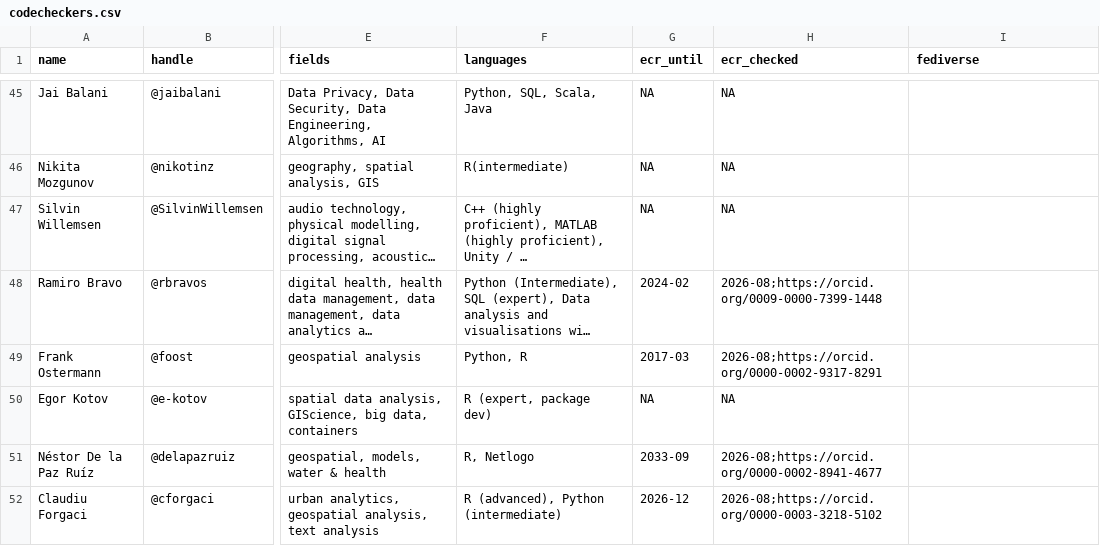
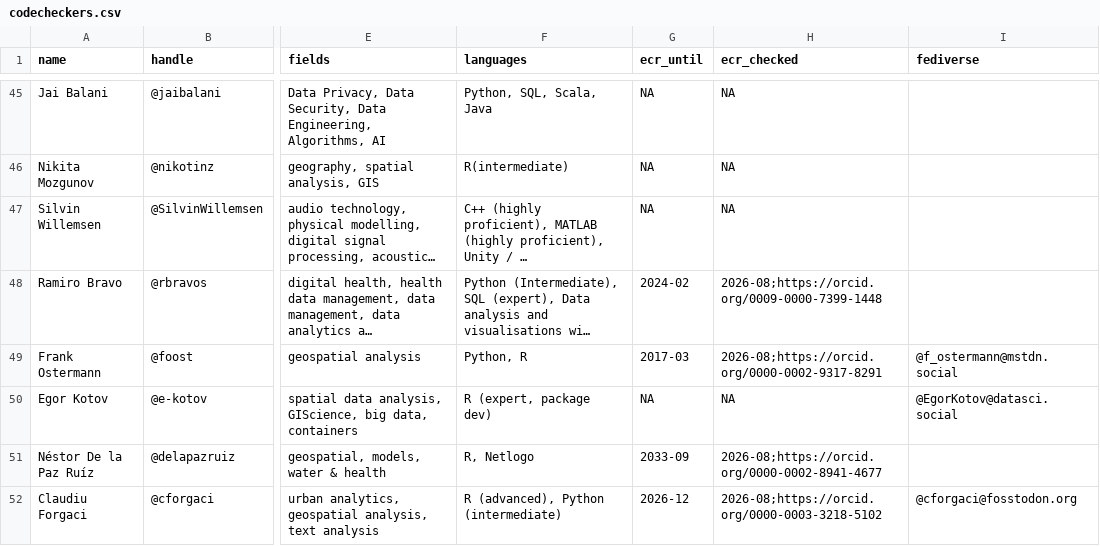
Before and after one commit to codecheckers/codecheckers, a CSV file: codecheckers.csv, drawn as a sheet; only a part is shown, gaps mark what is left out; long unchanged cells end in …; the diff covers the shown part only; the diff names each change by its address in the sheet, - before the commit and + after, or states it on an @@ line.

Commit message:
add fediverse accounts for 23 codecheckers
Researched via GitHub's Social accounts API, ORCID researcher-urls, and
rel="me" links on personal homepages/bio pages; all self-asserted by the
person themselves, per the fediverse column's provenance rule.

```diff
--- a/codecheckers.csv
+++ b/codecheckers.csv
-I49 (fediverse): (empty)
+I49 (fediverse): @f_ostermann@mstdn.social
-I50 (fediverse): (empty)
+I50 (fediverse): @EgorKotov@datasci.social
-I52 (fediverse): (empty)
+I52 (fediverse): @cforgaci@fosstodon.org
```
Also changed, not shown: 16 edited cells elsewhere in this file, agile-codecheckers.csv.
